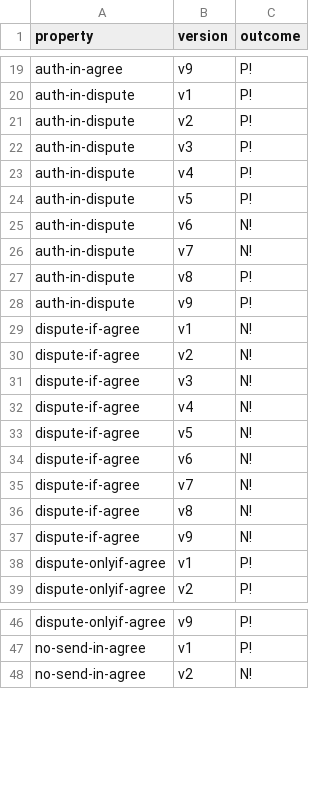
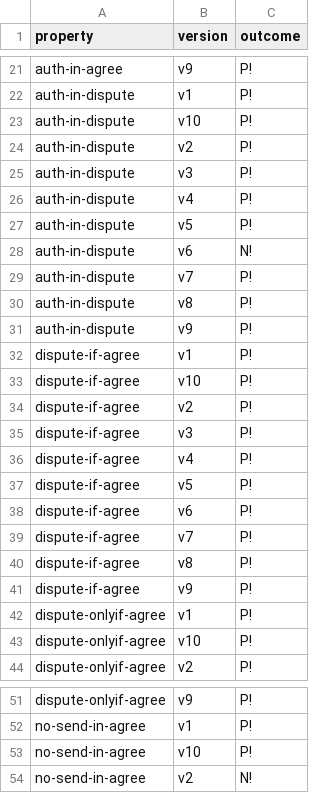
Before and after one commit to Eic17H/contracts-verification-benchmark, a CSV file: contracts/escrow/solcmc-eld.csv, drawn as a sheet; only a part is shown, gaps mark what is left out; the diff covers the shown part only.

```diff
--- a/contracts/escrow/solcmc-eld.csv
+++ b/contracts/escrow/solcmc-eld.csv
@@ -20,2 +22,3 @@ auth-in-agree,v9,P!
 auth-in-dispute,v1,P!
+auth-in-dispute,v10,P!
 auth-in-dispute,v2,P!
@@ -25,15 +28,17 @@ auth-in-dispute,v5,P!
 auth-in-dispute,v6,N!
-auth-in-dispute,v7,N!
+auth-in-dispute,v7,P!
 auth-in-dispute,v8,P!
 auth-in-dispute,v9,P!
-dispute-if-agree,v1,N!
-dispute-if-agree,v2,N!
-dispute-if-agree,v3,N!
-dispute-if-agree,v4,N!
-dispute-if-agree,v5,N!
-dispute-if-agree,v6,N!
-dispute-if-agree,v7,N!
-dispute-if-agree,v8,N!
-dispute-if-agree,v9,N!
+dispute-if-agree,v1,P!
+dispute-if-agree,v10,P!
+dispute-if-agree,v2,P!
+dispute-if-agree,v3,P!
+dispute-if-agree,v4,P!
+dispute-if-agree,v5,P!
+dispute-if-agree,v6,P!
+dispute-if-agree,v7,P!
+dispute-if-agree,v8,P!
+dispute-if-agree,v9,P!
 dispute-onlyif-agree,v1,P!
+dispute-onlyif-agree,v10,P!
 dispute-onlyif-agree,v2,P!
@@ -47,2 +52,3 @@ dispute-onlyif-agree,v9,P!
 no-send-in-agree,v1,P!
+no-send-in-agree,v10,P!
 no-send-in-agree,v2,N!
```
Also changed, not shown: 4 added rows and 12 edited cells elsewhere in this file, contracts/escrow/solcmc-z3.csv, 3 other files.
